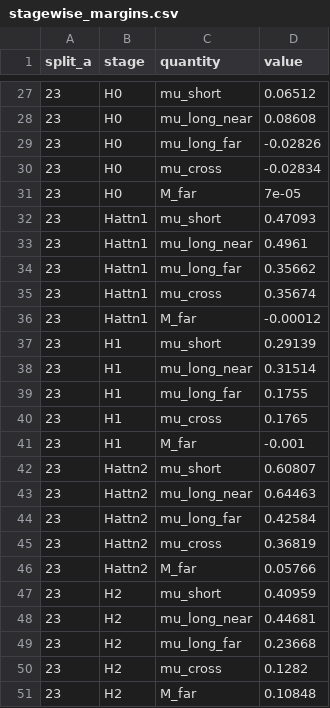
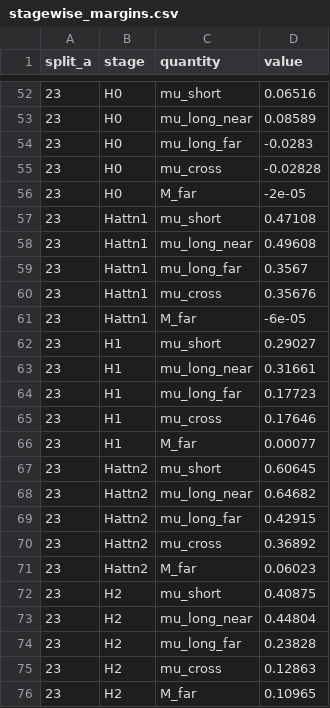
Before and after one commit to edoardopacca/transformer-for-graphs, a CSV file: runs/report9/stagewise/n46_splitcycles_seed1000/stagewise_margins.csv, drawn as a sheet; only a part is shown, gaps mark what is left out; the diff covers the shown part only.

```diff
--- a/runs/report9/stagewise/n46_splitcycles_seed1000/stagewise_margins.csv
+++ b/runs/report9/stagewise/n46_splitcycles_seed1000/stagewise_margins.csv
@@ -27,25 +52,25 @@ split_a,stage,quantity,value
-23,H0,mu_short,0.06512
-23,H0,mu_long_near,0.08608
-23,H0,mu_long_far,-0.02826
-23,H0,mu_cross,-0.02834
-23,H0,M_far,7e-05
-23,Hattn1,mu_short,0.47093
-23,Hattn1,mu_long_near,0.4961
-23,Hattn1,mu_long_far,0.35662
-23,Hattn1,mu_cross,0.35674
-23,Hattn1,M_far,-0.00012
-23,H1,mu_short,0.29139
-23,H1,mu_long_near,0.31514
-23,H1,mu_long_far,0.1755
-23,H1,mu_cross,0.1765
-23,H1,M_far,-0.001
-23,Hattn2,mu_short,0.60807
-23,Hattn2,mu_long_near,0.64463
-23,Hattn2,mu_long_far,0.42584
-23,Hattn2,mu_cross,0.36819
-23,Hattn2,M_far,0.05766
-23,H2,mu_short,0.40959
-23,H2,mu_long_near,0.44681
-23,H2,mu_long_far,0.23668
-23,H2,mu_cross,0.1282
-23,H2,M_far,0.10848
+23,H0,mu_short,0.06516
+23,H0,mu_long_near,0.08589
+23,H0,mu_long_far,-0.0283
+23,H0,mu_cross,-0.02828
+23,H0,M_far,-2e-05
+23,Hattn1,mu_short,0.47108
+23,Hattn1,mu_long_near,0.49608
+23,Hattn1,mu_long_far,0.3567
+23,Hattn1,mu_cross,0.35676
+23,Hattn1,M_far,-6e-05
+23,H1,mu_short,0.29027
+23,H1,mu_long_near,0.31661
+23,H1,mu_long_far,0.17723
+23,H1,mu_cross,0.17646
+23,H1,M_far,0.00077
+23,Hattn2,mu_short,0.60645
+23,Hattn2,mu_long_near,0.64682
+23,Hattn2,mu_long_far,0.42915
+23,Hattn2,mu_cross,0.36892
+23,Hattn2,M_far,0.06023
+23,H2,mu_short,0.40875
+23,H2,mu_long_near,0.44804
+23,H2,mu_long_far,0.23828
+23,H2,mu_cross,0.12863
+23,H2,M_far,0.10965
```
Also changed, not shown: 25 added rows elsewhere in this file, runs/report9/stagewise/n46_splitcycles_seed1000/stagewise_deltaz.csv, runs/report9/stagewise/n46_splitcycles_seed1000/stagewise_metrics.csv, 3 other files.
